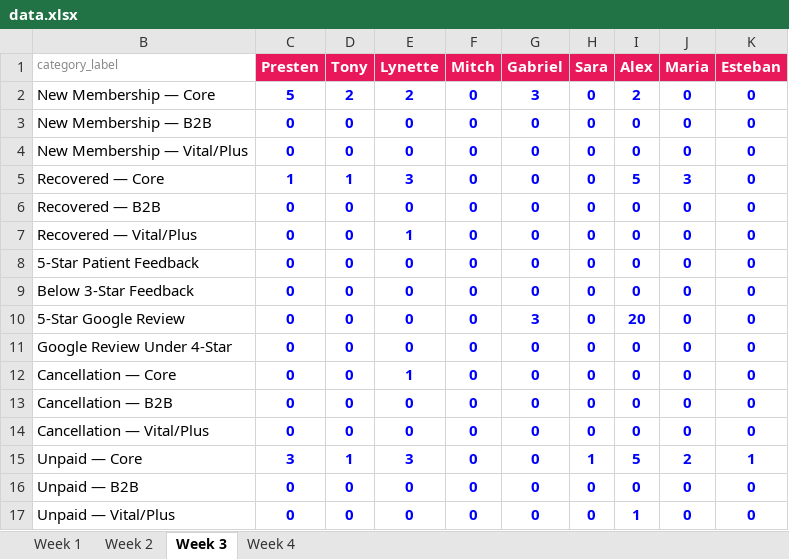
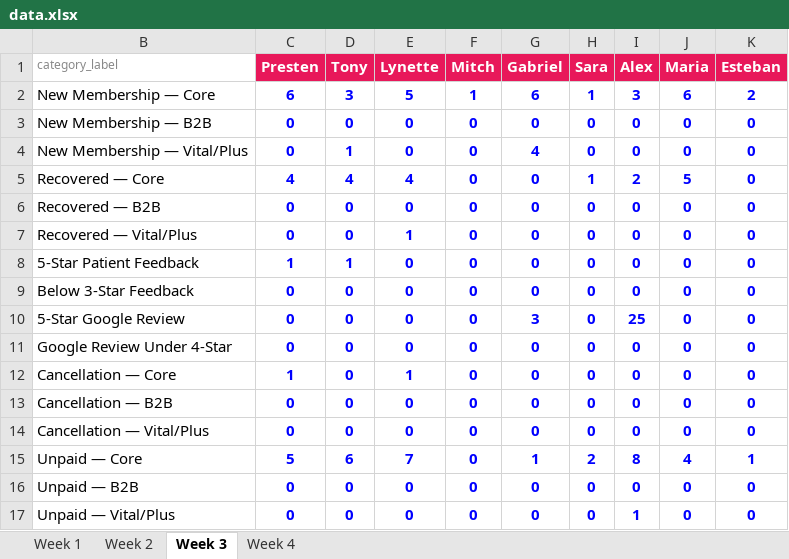
Before and after one commit to vamoshealthmg/la-copa-vamos, an Excel workbook: data.xlsx, sheet Week 3, drawn as a sheet; values as stored, in another font and other column widths than the file's, no borders; the diff names each change by its address in the sheet, - before the commit and + after, or states it on an @@ line.

Commit message:
Add files via upload

```diff
--- a/data.xlsx (sheet Week 3)
+++ b/data.xlsx (sheet Week 3)
-C2 (Presten): 5
+C2 (Presten): 6
-D2 (Tony): 2
+D2 (Tony): 3
-E2 (Lynette): 2
+E2 (Lynette): 5
-F2 (Mitch): 0
+F2 (Mitch): 1
-G2 (Gabriel): 3
+G2 (Gabriel): 6
-H2 (Sara): 0
+H2 (Sara): 1
-I2 (Alex): 2
+I2 (Alex): 3
-J2 (Maria): 0
+J2 (Maria): 6
-K2 (Esteban): 0
+K2 (Esteban): 2
-D4 (Tony): 0
+D4 (Tony): 1
-G4 (Gabriel): 0
+G4 (Gabriel): 4
-C5 (Presten): 1
+C5 (Presten): 4
-D5 (Tony): 1
+D5 (Tony): 4
-E5 (Lynette): 3
+E5 (Lynette): 4
-H5 (Sara): 0
+H5 (Sara): 1
-I5 (Alex): 5
+I5 (Alex): 2
-J5 (Maria): 3
+J5 (Maria): 5
-C8 (Presten): 0
+C8 (Presten): 1
-D8 (Tony): 0
+D8 (Tony): 1
-I10 (Alex): 20
+I10 (Alex): 25
-C12 (Presten): 0
+C12 (Presten): 1
-C15 (Presten): 3
+C15 (Presten): 5
-D15 (Tony): 1
+D15 (Tony): 6
-E15 (Lynette): 3
+E15 (Lynette): 7
-G15 (Gabriel): 0
+G15 (Gabriel): 1
-H15 (Sara): 1
+H15 (Sara): 2
-I15 (Alex): 5
+I15 (Alex): 8
-J15 (Maria): 2
+J15 (Maria): 4
```
